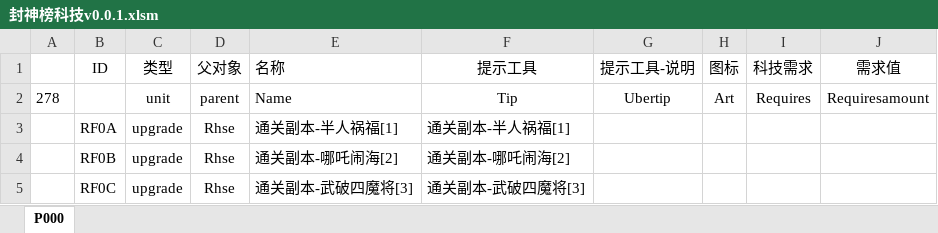
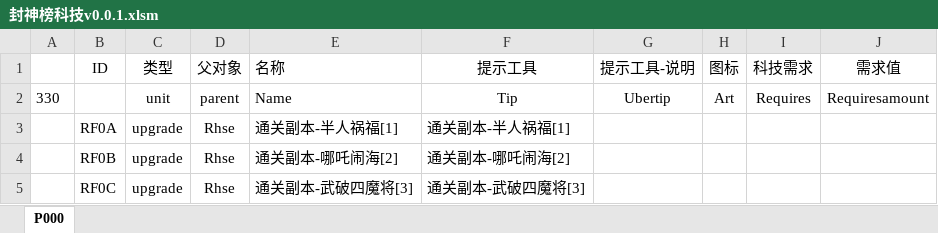
Before and after one commit to MageEgg/MageGame, an Excel workbook: 封神榜科技v0.0.1.xlsm, sheet P000, drawn as a sheet; only a part is shown; values as stored, in another font and other column widths than the file's, no borders; charts and pictures not drawn; the diff covers the shown part only; the diff names each change by its address in the sheet, - before the commit and + after, or states it on an @@ line.

```diff
--- a/封神榜科技v0.0.1.xlsm (sheet P000)
+++ b/封神榜科技v0.0.1.xlsm (sheet P000)
-A2: 278
+A2: 330
```
Also changed, not shown: 52 added rows elsewhere in this sheet, charts or pictures, 2 other files.
